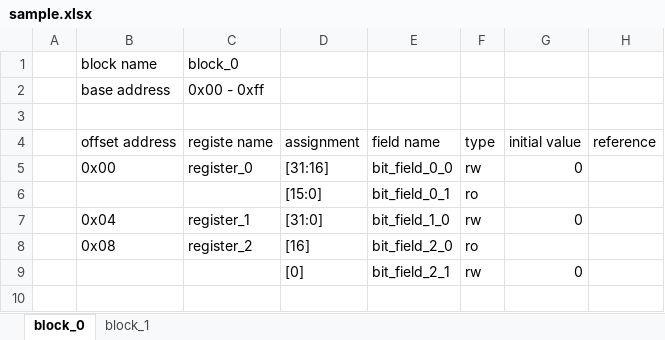
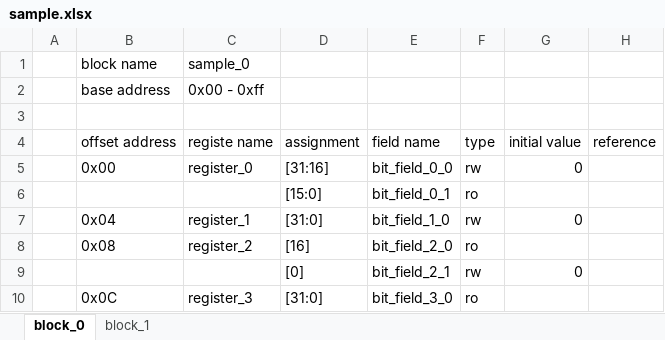
Before and after one commit to taichi-ishitani/rggen, an Excel workbook: sample/sample.xlsx, sheet block_0, drawn as a sheet; values as stored, in another font and other column widths than the file's, no borders; the diff names each change by its address in the sheet, - before the commit and + after, or states it on an @@ line.

```diff
--- a/sample/sample.xlsx (sheet block_0)
+++ b/sample/sample.xlsx (sheet block_0)
-C1 (registe name): block_0
+C1 (registe name): sample_0
+row 10:  | 0x0C | register_3 | [31:0] | bit_field_3_0 | ro
```
Also changed, not shown: sheet block_1, 8 other files.
